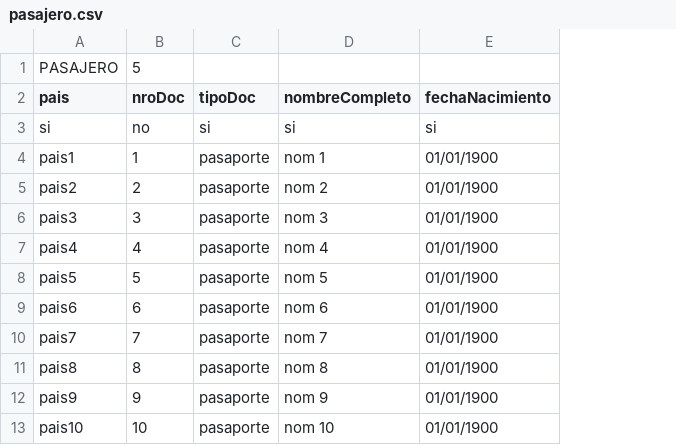
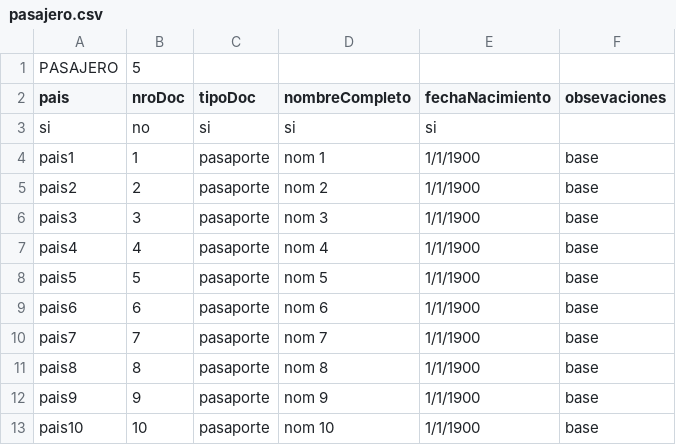
Before and after one commit to rpresno/obliBD, a CSV file: Tablas/pasajero.csv, drawn as a sheet; the diff names each change by its address in the sheet, - before the commit and + after, or states it on an @@ line.

```diff
--- a/Tablas/pasajero.csv
+++ b/Tablas/pasajero.csv
+column F (obsevaciones), rows 4-13: all base
-E4:E13 (fechaNacimiento): 01/01/1900
+E4:E13 (fechaNacimiento): 1/1/1900
```
Also changed, not shown: Tablas/avion.csv, Tablas/viaje.csv, 5 other files.
